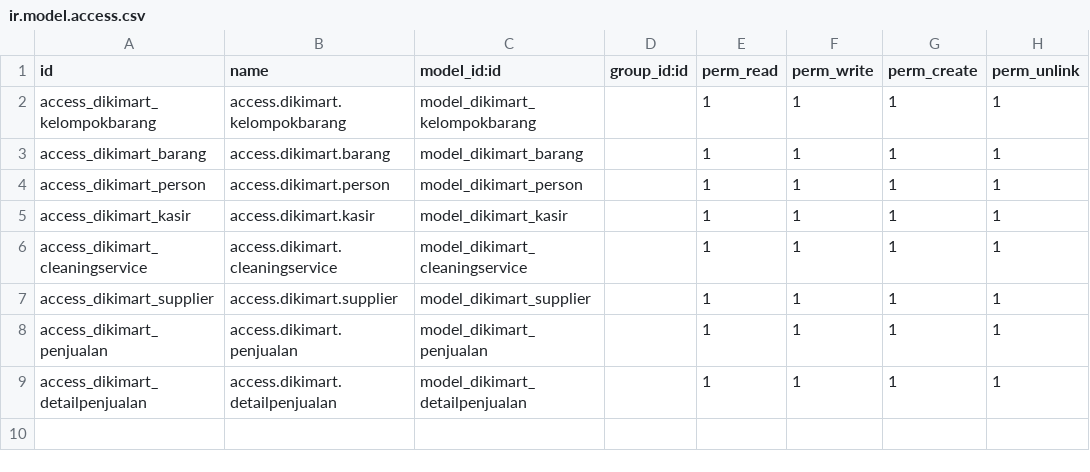
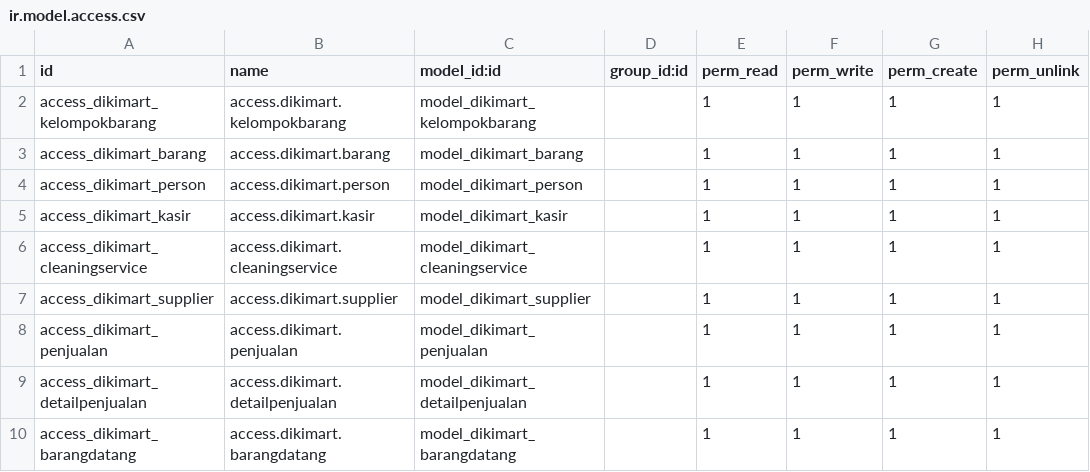
Before and after one commit to Dikihmd01/dikimart-odoo, a CSV file: custome/dikimart/security/ir.model.access.csv, drawn as a sheet.

```diff
--- a/custome/dikimart/security/ir.model.access.csv
+++ b/custome/dikimart/security/ir.model.access.csv
@@ -9 +9,2 @@ access_dikimart_penjualan,access.dikimart.penjualan,model_dikimart_penjualan,,1,
 access_dikimart_detailpenjualan,access.dikimart.detailpenjualan,model_dikimart_detailpenjualan,,1,1,1,1
+access_dikimart_barangdatang,access.dikimart.barangdatang,model_dikimart_barangdatang,,1,1,1,1
```
Also changed, not shown: 6 other files.
